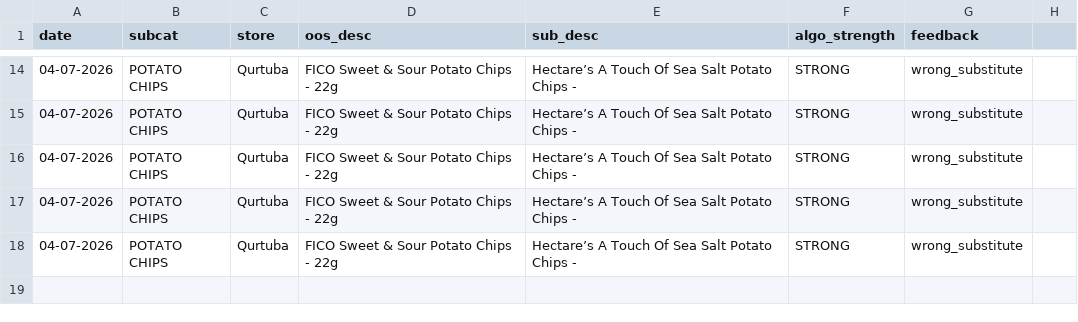
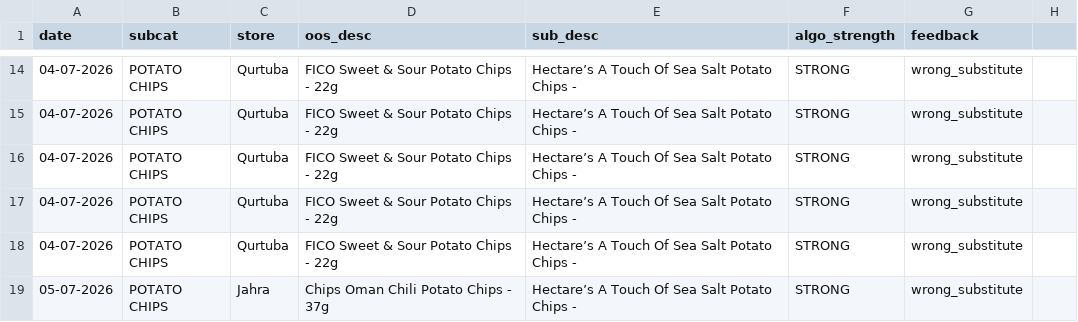
Before and after one commit to asalamah-oss/fiz-briefing, a CSV file: data/sub_feedback.csv, drawn as a sheet; only a part is shown, gaps mark what is left out; the diff names each change by its address in the sheet, - before the commit and + after, or states it on an @@ line.

Commit message:
auto: update data/sub_feedback.csv

```diff
--- a/data/sub_feedback.csv
+++ b/data/sub_feedback.csv
+row 19: 05-07-2026 | POTATO CHIPS | Jahra | Chips Oman Chili Potato Chips - 37g | Hectare’s A Touch Of Sea Salt Potato Chips - | STRONG | wrong_substitute
```
